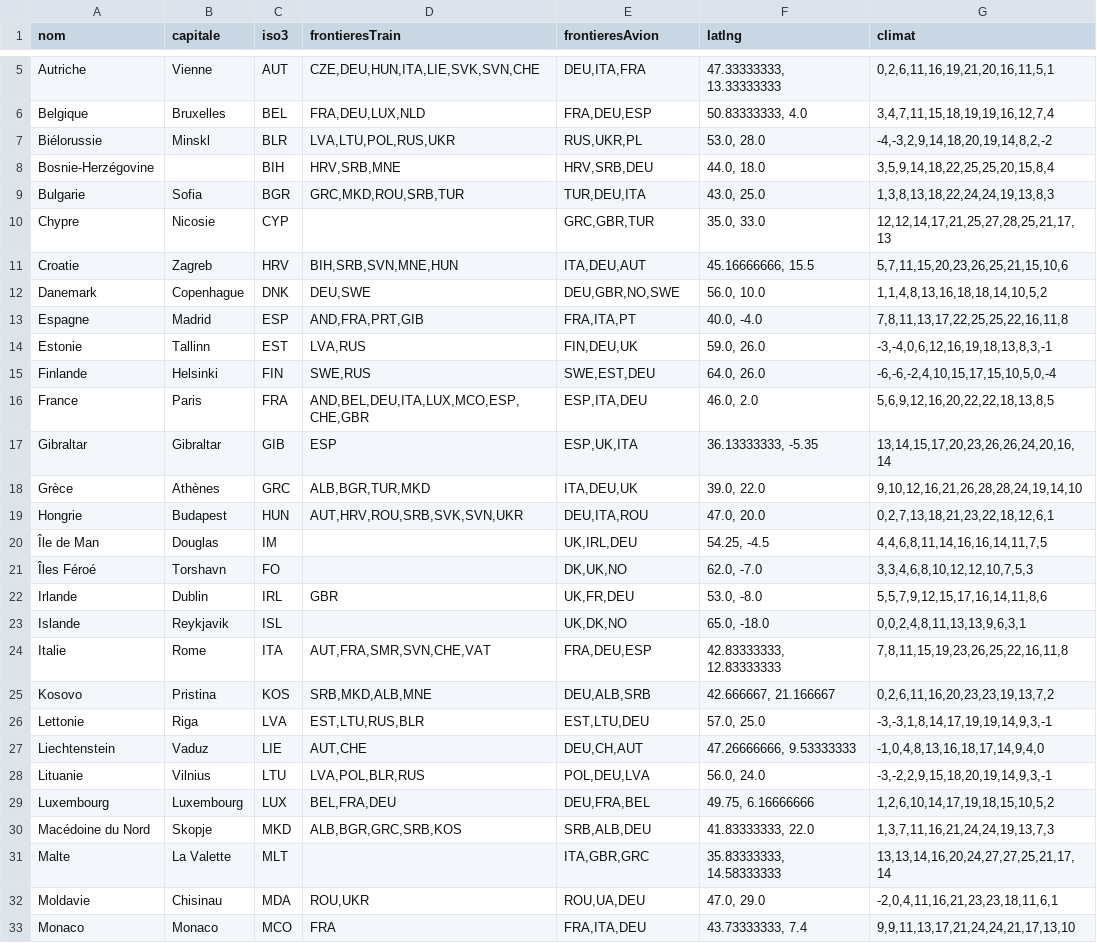
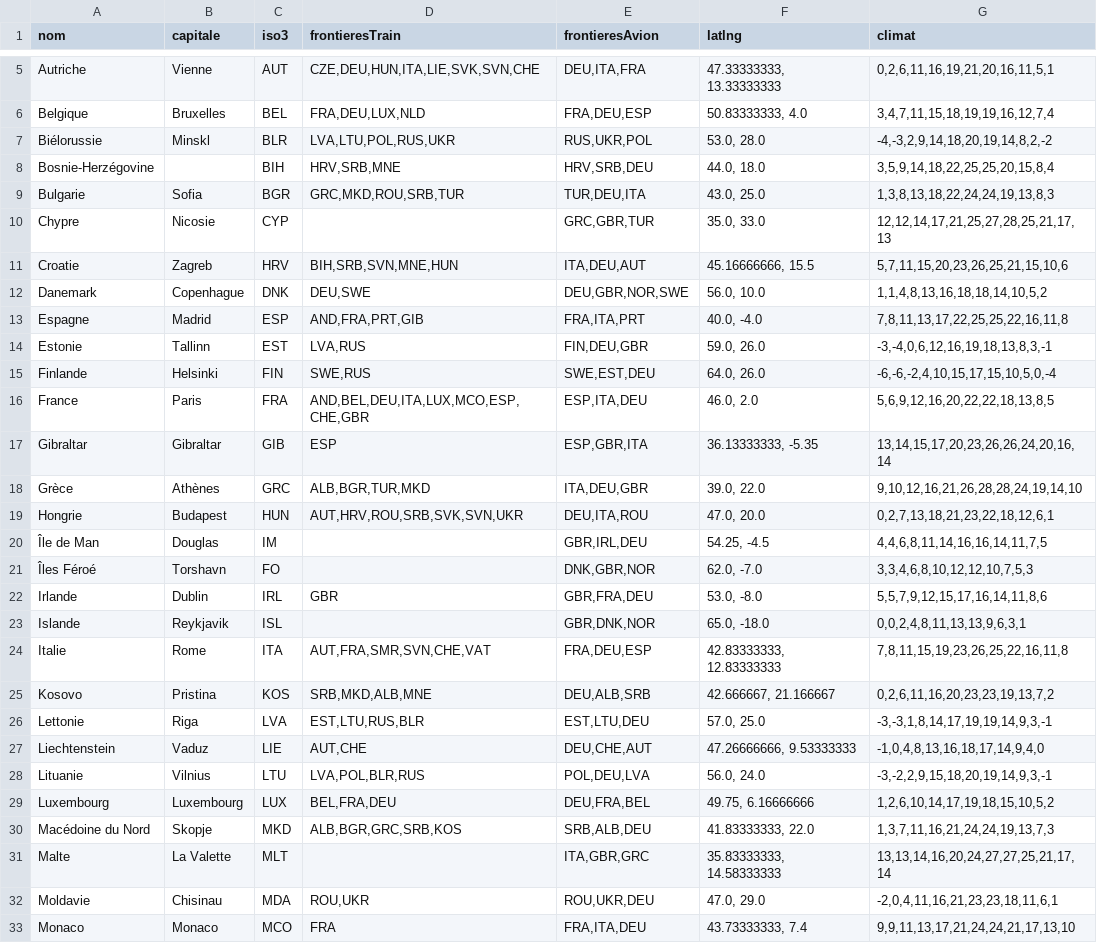
Before and after one commit to Romitou/VoyageEurope, a CSV file: data/pays.csv, drawn as a sheet; only a part is shown, gaps mark what is left out; the diff covers the shown part only.

Commit message:
Correction frontières avions pays.csv

```diff
--- a/data/pays.csv
+++ b/data/pays.csv
@@ -6,3 +6,3 @@ Autriche,Vienne,AUT,"CZE,DEU,HUN,ITA,LIE,SVK,SVN,CHE","DEU,ITA,FRA","47.33333333
 Belgique,Bruxelles,BEL,"FRA,DEU,LUX,NLD","FRA,DEU,ESP","50.83333333, 4.0","3,4,7,11,15,18,19,19,16,12,7,4"
-Biélorussie,Minskl,BLR,"LVA,LTU,POL,RUS,UKR","RUS,UKR,PL","53.0, 28.0","-4,-3,2,9,14,18,20,19,14,8,2,-2"
+Biélorussie,Minskl,BLR,"LVA,LTU,POL,RUS,UKR","RUS,UKR,POL","53.0, 28.0","-4,-3,2,9,14,18,20,19,14,8,2,-2"
 Bosnie-Herzégovine,,BIH,"HRV,SRB,MNE","HRV,SRB,DEU","44.0, 18.0","3,5,9,14,18,22,25,25,20,15,8,4"
@@ -11,14 +11,14 @@ Chypre,Nicosie,CYP,,"GRC,GBR,TUR","35.0, 33.0","12,12,14,17,21,25,27,28,25,21,17
 Croatie,Zagreb,HRV,"BIH,SRB,SVN,MNE,HUN","ITA,DEU,AUT","45.16666666, 15.5","5,7,11,15,20,23,26,25,21,15,10,6"
-Danemark,Copenhague,DNK,"DEU,SWE","DEU,GBR,NO,SWE","56.0, 10.0","1,1,4,8,13,16,18,18,14,10,5,2"
-Espagne,Madrid,ESP,"AND,FRA,PRT,GIB","FRA,ITA,PT","40.0, -4.0","7,8,11,13,17,22,25,25,22,16,11,8"
-Estonie,Tallinn,EST,"LVA,RUS","FIN,DEU,UK","59.0, 26.0","-3,-4,0,6,12,16,19,18,13,8,3,-1"
+Danemark,Copenhague,DNK,"DEU,SWE","DEU,GBR,NOR,SWE","56.0, 10.0","1,1,4,8,13,16,18,18,14,10,5,2"
+Espagne,Madrid,ESP,"AND,FRA,PRT,GIB","FRA,ITA,PRT","40.0, -4.0","7,8,11,13,17,22,25,25,22,16,11,8"
+Estonie,Tallinn,EST,"LVA,RUS","FIN,DEU,GBR","59.0, 26.0","-3,-4,0,6,12,16,19,18,13,8,3,-1"
 Finlande,Helsinki,FIN,"SWE,RUS","SWE,EST,DEU","64.0, 26.0","-6,-6,-2,4,10,15,17,15,10,5,0,-4"
 France,Paris,FRA,"AND,BEL,DEU,ITA,LUX,MCO,ESP,CHE,GBR","ESP,ITA,DEU","46.0, 2.0","5,6,9,12,16,20,22,22,18,13,8,5"
-Gibraltar,Gibraltar,GIB,ESP,"ESP,UK,ITA","36.13333333, -5.35","13,14,15,17,20,23,26,26,24,20,16,14"
-Grèce,Athènes,GRC,"ALB,BGR,TUR,MKD","ITA,DEU,UK","39.0, 22.0","9,10,12,16,21,26,28,28,24,19,14,10"
+Gibraltar,Gibraltar,GIB,ESP,"ESP,GBR,ITA","36.13333333, -5.35","13,14,15,17,20,23,26,26,24,20,16,14"
+Grèce,Athènes,GRC,"ALB,BGR,TUR,MKD","ITA,DEU,GBR","39.0, 22.0","9,10,12,16,21,26,28,28,24,19,14,10"
 Hongrie,Budapest,HUN,"AUT,HRV,ROU,SRB,SVK,SVN,UKR","DEU,ITA,ROU","47.0, 20.0","0,2,7,13,18,21,23,22,18,12,6,1"
-Île de Man,Douglas,IM,,"UK,IRL,DEU","54.25, -4.5","4,4,6,8,11,14,16,16,14,11,7,5"
-Îles Féroé,Torshavn ,FO,,"DK,UK,NO","62.0, -7.0","3,3,4,6,8,10,12,12,10,7,5,3"
-Irlande,Dublin,IRL,GBR,"UK,FR,DEU","53.0, -8.0","5,5,7,9,12,15,17,16,14,11,8,6"
-Islande,Reykjavik,ISL,,"UK,DK,NO","65.0, -18.0","0,0,2,4,8,11,13,13,9,6,3,1"
+Île de Man,Douglas,IM,,"GBR,IRL,DEU","54.25, -4.5","4,4,6,8,11,14,16,16,14,11,7,5"
+Îles Féroé,Torshavn,FO,,"DNK,GBR,NOR","62.0, -7.0","3,3,4,6,8,10,12,12,10,7,5,3"
+Irlande,Dublin,IRL,GBR,"GBR,FRA,DEU","53.0, -8.0","5,5,7,9,12,15,17,16,14,11,8,6"
+Islande,Reykjavik,ISL,,"GBR,DNK,NOR","65.0, -18.0","0,0,2,4,8,11,13,13,9,6,3,1"
 Italie,Rome,ITA,"AUT,FRA,SMR,SVN,CHE,VAT","FRA,DEU,ESP","42.83333333, 12.83333333","7,8,11,15,19,23,26,25,22,16,11,8"
@@ -26,3 +26,3 @@ Kosovo,Pristina,KOS,"SRB,MKD,ALB,MNE","DEU,ALB,SRB","42.666667, 21.166667","0,2,
 Lettonie,Riga,LVA,"EST,LTU,RUS,BLR","EST,LTU,DEU","57.0, 25.0","-3,-3,1,8,14,17,19,19,14,9,3,-1"
-Liechtenstein,Vaduz,LIE,"AUT,CHE","DEU,CH,AUT","47.26666666, 9.53333333","-1,0,4,8,13,16,18,17,14,9,4,0"
+Liechtenstein,Vaduz,LIE,"AUT,CHE","DEU,CHE,AUT","47.26666666, 9.53333333","-1,0,4,8,13,16,18,17,14,9,4,0"
 Lituanie,Vilnius,LTU,"LVA,POL,BLR,RUS","POL,DEU,LVA","56.0, 24.0","-3,-2,2,9,15,18,20,19,14,9,3,-1"
@@ -31,3 +31,3 @@ Macédoine du Nord,Skopje,MKD,"ALB,BGR,GRC,SRB,KOS","SRB,ALB,DEU","41.83333333,
 Malte,La Valette,MLT,,"ITA,GBR,GRC","35.83333333, 14.58333333","13,13,14,16,20,24,27,27,25,21,17,14"
-Moldavie,Chisinau,MDA,"ROU,UKR","ROU,UA,DEU","47.0, 29.0","-2,0,4,11,16,21,23,23,18,11,6,1"
+Moldavie,Chisinau,MDA,"ROU,UKR","ROU,UKR,DEU","47.0, 29.0","-2,0,4,11,16,21,23,23,18,11,6,1"
 Monaco,Monaco,MCO,FRA,"FRA,ITA,DEU","43.73333333, 7.4","9,9,11,13,17,21,24,24,21,17,13,10"
```
Also changed, not shown: 14 edited cells elsewhere in this file.
